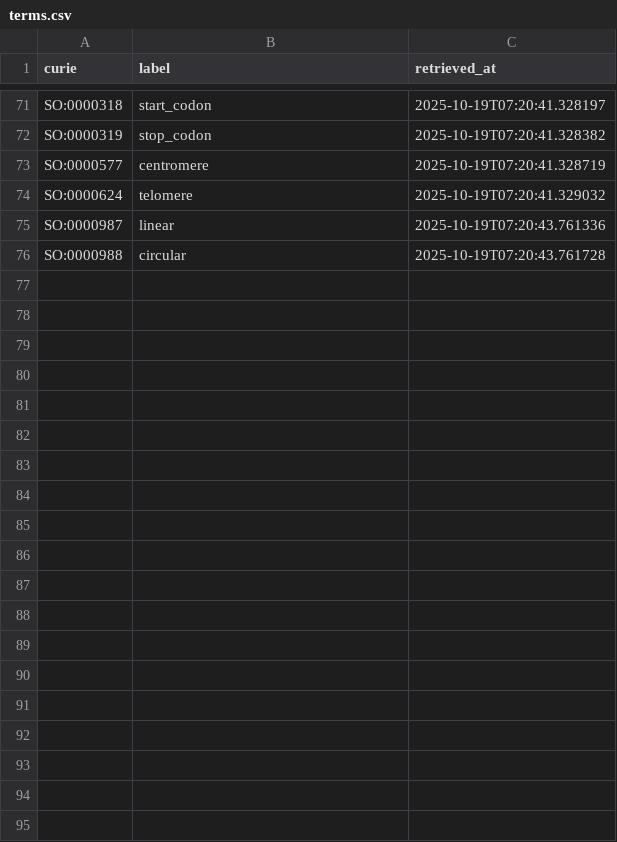
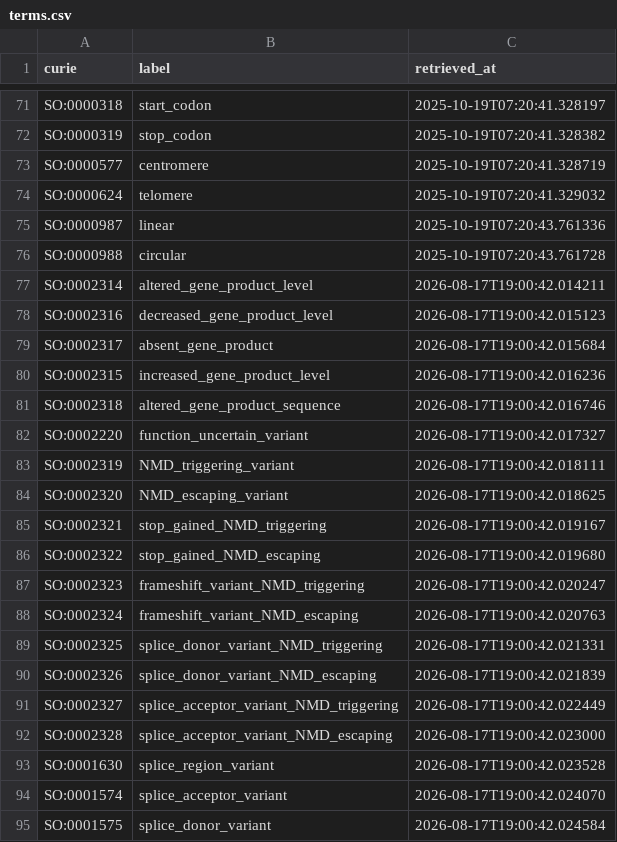
Before and after one commit to linkml/valuesets, a CSV file: cache/so/terms.csv, drawn as a sheet; only a part is shown, gaps mark what is left out; the diff covers the shown part only; the diff names each change by its address in the sheet, - before the commit and + after, or states it on an @@ line.

```diff
--- a/cache/so/terms.csv
+++ b/cache/so/terms.csv
+row 77: SO:0002314 | altered_gene_product_level | 2026-08-17T19:00:42.014211
+row 78: SO:0002316 | decreased_gene_product_level | 2026-08-17T19:00:42.015123
+row 79: SO:0002317 | absent_gene_product | 2026-08-17T19:00:42.015684
+row 80: SO:0002315 | increased_gene_product_level | 2026-08-17T19:00:42.016236
+row 81: SO:0002318 | altered_gene_product_sequence | 2026-08-17T19:00:42.016746
+row 82: SO:0002220 | function_uncertain_variant | 2026-08-17T19:00:42.017327
+row 83: SO:0002319 | NMD_triggering_variant | 2026-08-17T19:00:42.018111
+row 84: SO:0002320 | NMD_escaping_variant | 2026-08-17T19:00:42.018625
+row 85: SO:0002321 | stop_gained_NMD_triggering | 2026-08-17T19:00:42.019167
+row 86: SO:0002322 | stop_gained_NMD_escaping | 2026-08-17T19:00:42.019680
+row 87: SO:0002323 | frameshift_variant_NMD_triggering | 2026-08-17T19:00:42.020247
+row 88: SO:0002324 | frameshift_variant_NMD_escaping | 2026-08-17T19:00:42.020763
+row 89: SO:0002325 | splice_donor_variant_NMD_triggering | 2026-08-17T19:00:42.021331
+row 90: SO:0002326 | splice_donor_variant_NMD_escaping | 2026-08-17T19:00:42.021839
+row 91: SO:0002327 | splice_acceptor_variant_NMD_triggering | 2026-08-17T19:00:42.022449
+row 92: SO:0002328 | splice_acceptor_variant_NMD_escaping | 2026-08-17T19:00:42.023000
+row 93: SO:0001630 | splice_region_variant | 2026-08-17T19:00:42.023528
+row 94: SO:0001574 | splice_acceptor_variant | 2026-08-17T19:00:42.024070
+row 95: SO:0001575 | splice_donor_variant | 2026-08-17T19:00:42.024584
```
Also changed, not shown: 18 added rows elsewhere in this file, cache/hp/terms.csv, 2 other files.
